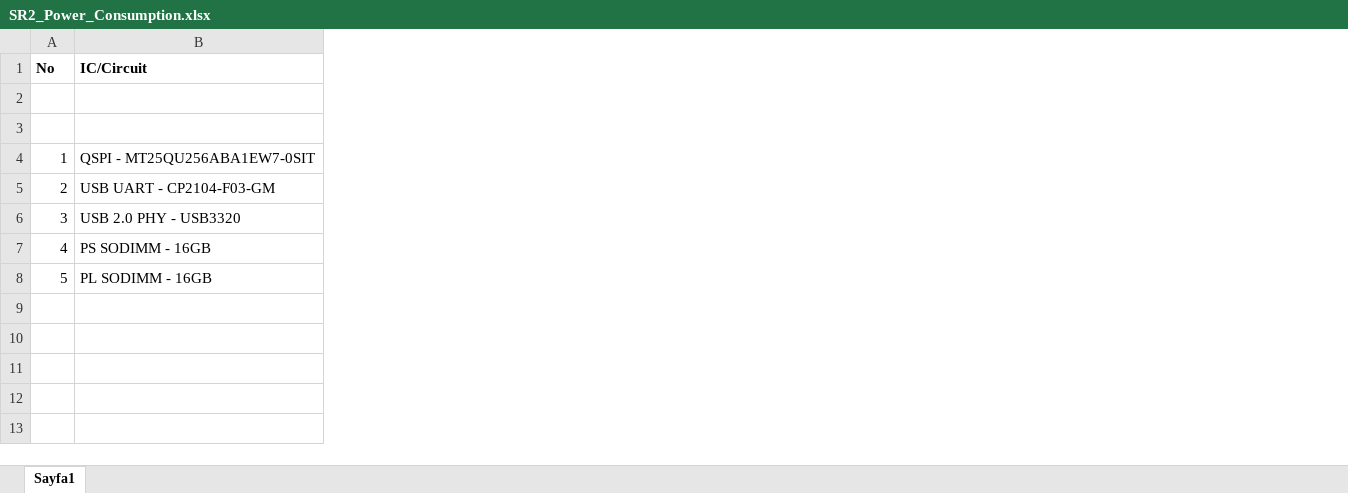
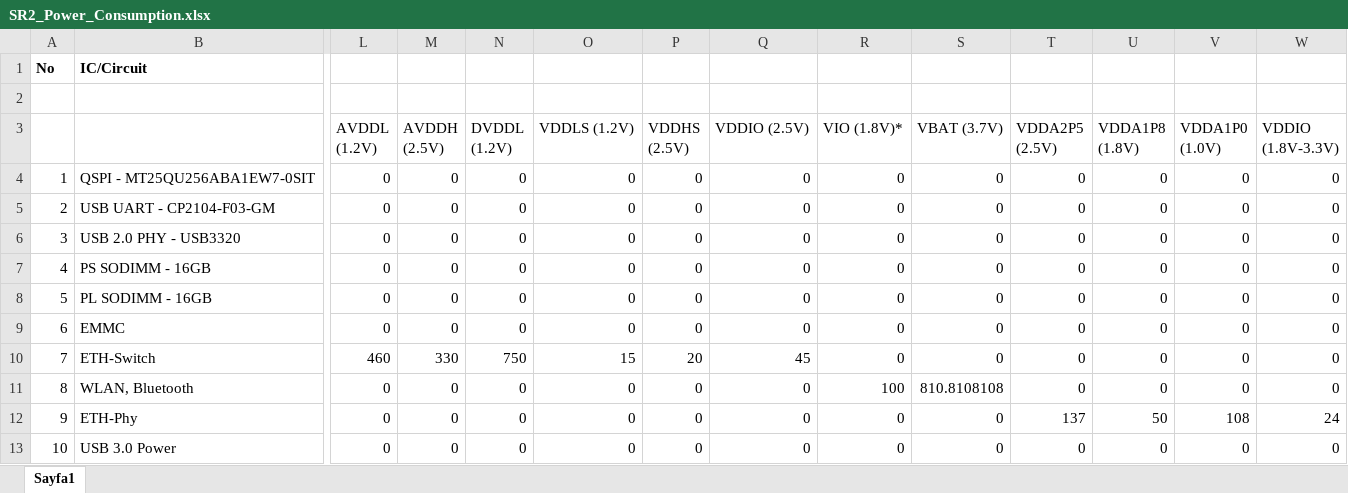
Before and after one commit to subutai-io/blockchain-router, an Excel workbook: PCB/SRv2.0/Documents/SR2_Power_Consumption.xlsx, sheet Sayfa1, drawn as a sheet; only a part is shown, gaps mark what is left out; values as stored, in another font and other column widths than the file's, no borders; charts and pictures not drawn; rows hold the shown columns only; the diff covers the shown part only; the diff names each change by its address in the sheet, - before the commit and + after, or states it on an @@ line.

```diff
--- a/PCB/SRv2.0/Documents/SR2_Power_Consumption.xlsx (sheet Sayfa1)
+++ b/PCB/SRv2.0/Documents/SR2_Power_Consumption.xlsx (sheet Sayfa1)
+column L (AVDDL (1.2V)), rows 4-8: all 0
+column M (AVDDH (2.5V)), rows 4-8: all 0
+column N (DVDDL (1.2V)), rows 4-8: all 0
+column O (VDDLS (1.2V)), rows 4-8: all 0
+column P (VDDHS (2.5V)), rows 4-8: all 0
+column Q (VDDIO (2.5V)), rows 4-8: all 0
+column R (VIO (1.8V)*), rows 4-8: all 0
+column S (VBAT (3.7V)), rows 4-8: all 0
+column T (VDDA2P5 (2.5V)), rows 4-8: all 0
+column U (VDDA1P8 (1.8V)), rows 4-8: all 0
+column V (VDDA1P0 (1.0V)), rows 4-8: all 0
+column W (VDDIO (1.8V-3.3V)), rows 4-8: all 0
+row 9: 6 | EMMC | 0 | 0 | 0 | 0 | 0 | 0 | 0 | 0 | 0 | 0 | 0 | 0
+row 10: 7 | ETH-Switch | 460 | 330 | 750 | 15 | 20 | 45 | 0 | 0 | 0 | 0 | 0 | 0
+row 11: 8 | WLAN, Bluetooth | 0 | 0 | 0 | 0 | 0 | 0 | 100 | 810.8108108 | 0 | 0 | 0 | 0
+row 12: 9 | ETH-Phy | 0 | 0 | 0 | 0 | 0 | 0 | 0 | 0 | 137 | 50 | 108 | 24
+row 13: 10 | USB 3.0 Power | 0 | 0 | 0 | 0 | 0 | 0 | 0 | 0 | 0 | 0 | 0 | 0
```
Also changed, not shown: 1 added column and 1 edited cell elsewhere in this sheet, 3 other files.
